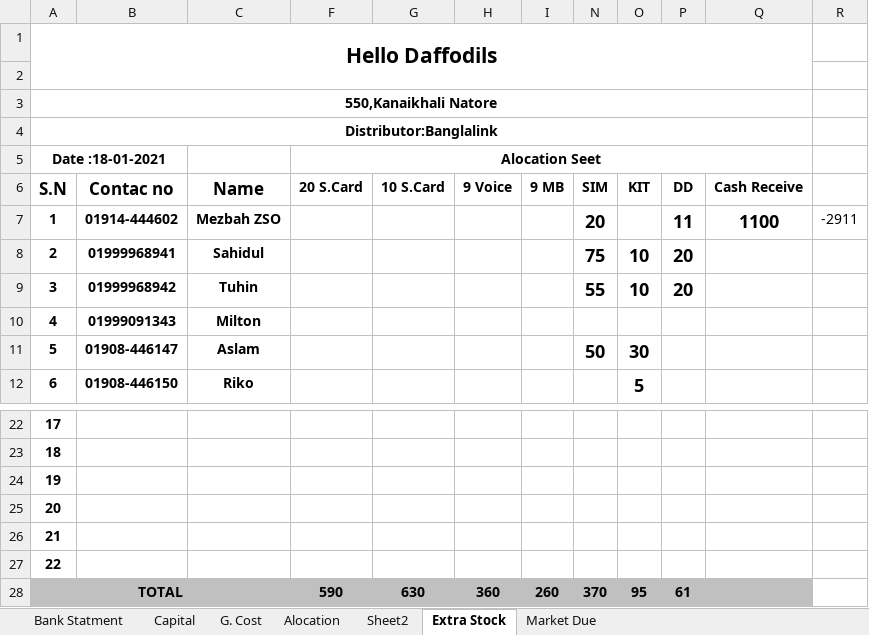
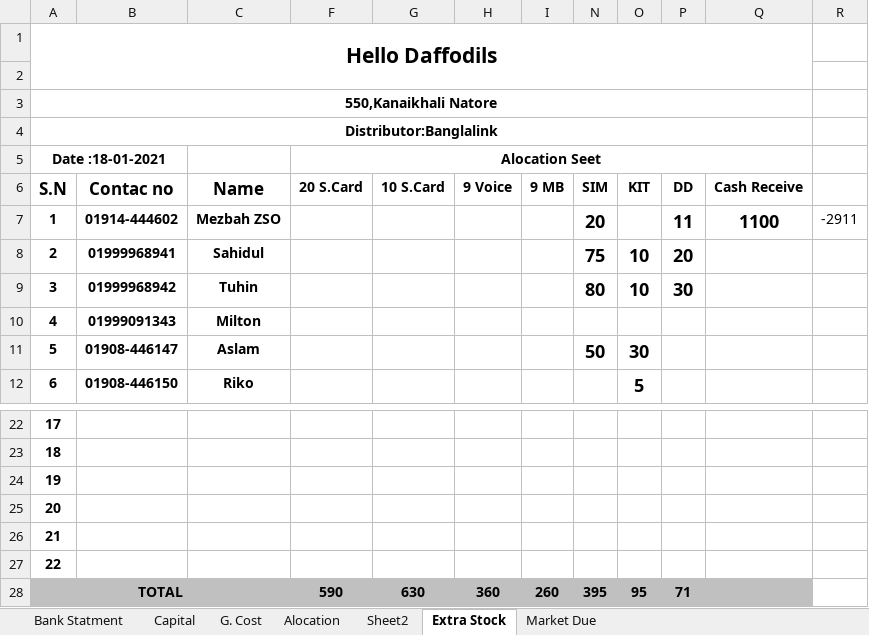
Before and after one commit to aliulkabir/hd, an Excel workbook: Jan'2021/Daily Sales Details/18.01.2021/Bank Statement.xlsx, sheet Extra Stock, drawn as a sheet; only a part is shown, gaps mark what is left out; values as stored, in another font and other column widths than the file's, no borders; charts and pictures not drawn; the diff names each change by its address in the sheet, - before the commit and + after, or states it on an @@ line.

```diff
--- a/Jan'2021/Daily Sales Details/18.01.2021/Bank Statement.xlsx (sheet Extra Stock)
+++ b/Jan'2021/Daily Sales Details/18.01.2021/Bank Statement.xlsx (sheet Extra Stock)
-N9 (SIM): 55
+N9 (SIM): 80
-P9 (DD): 20
+P9 (DD): 30
-N28 (SIM): 370
+N28 (SIM): 395
-P28 (DD): 61
+P28 (DD): 71
```
Also changed, not shown: 4 other files.
